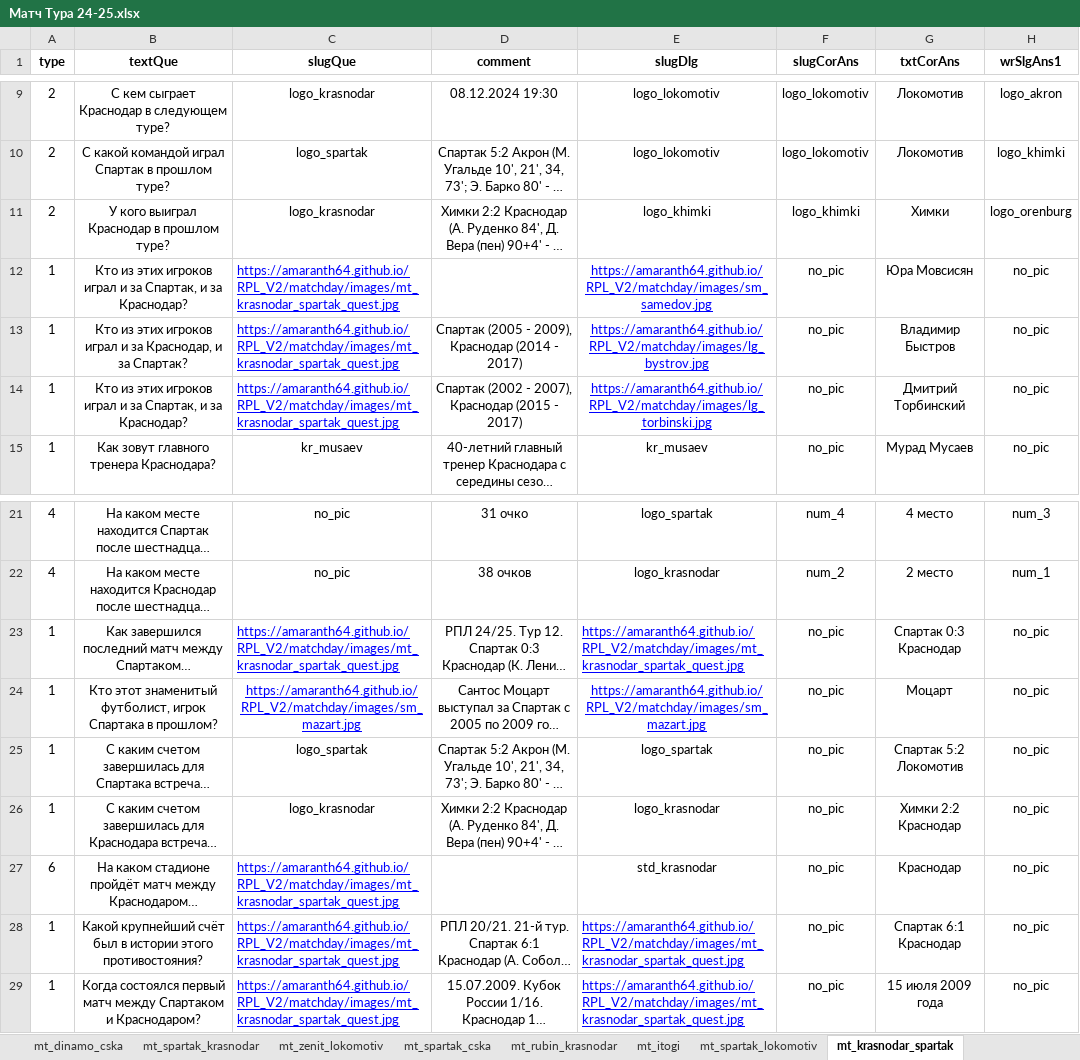
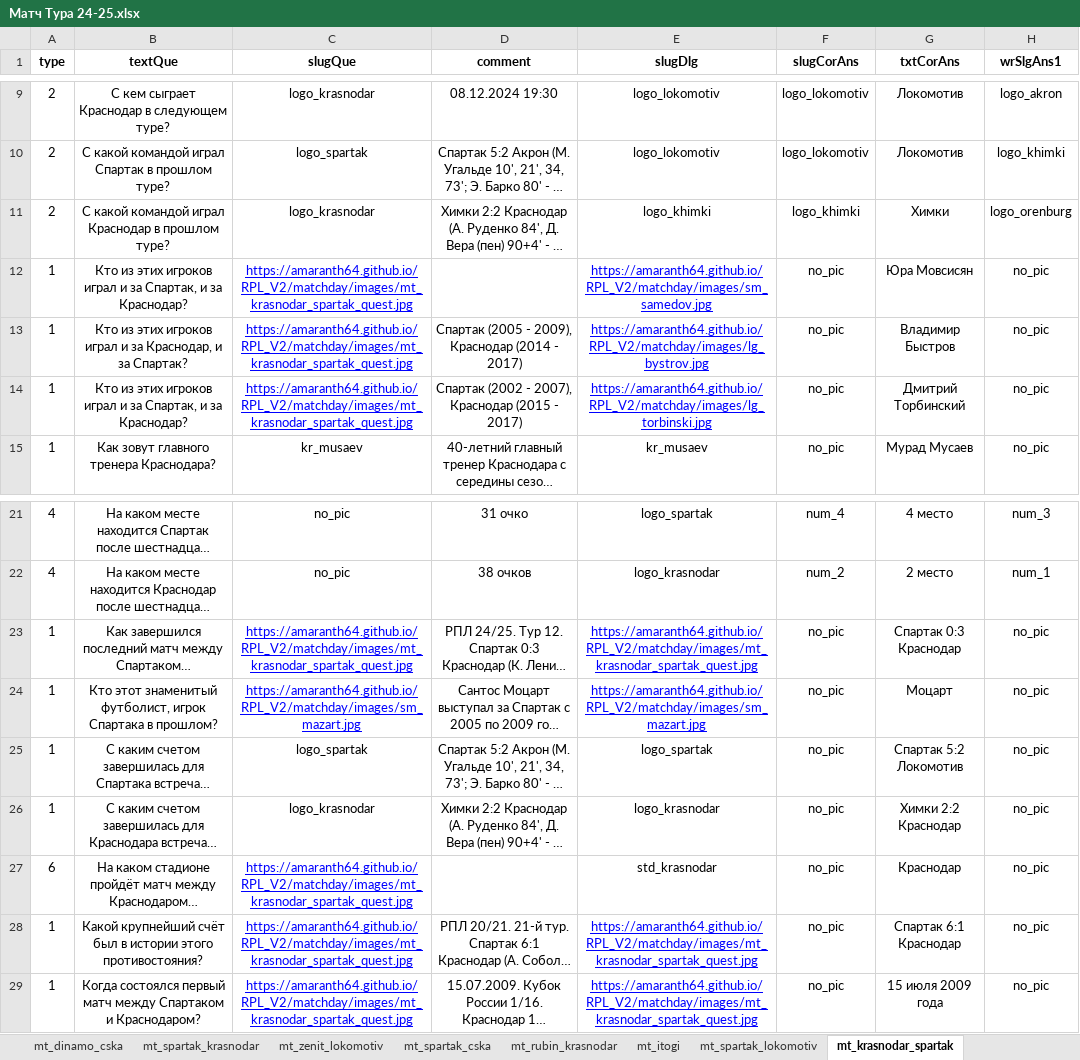
Before and after one commit to amaranth64/amaranth64.github.io, an Excel workbook: RPL_V2/xlsx/Матч Тура 24-25.xlsx, sheet mt_krasnodar_spartak, drawn as a sheet; only a part is shown, gaps mark what is left out; long unchanged cells end in …; values as stored, in another font and other column widths than the file's, no borders; the diff names each change by its address in the sheet, - before the commit and + after, or states it on an @@ line.

```diff
--- a/RPL_V2/xlsx/Матч Тура 24-25.xlsx (sheet mt_krasnodar_spartak)
+++ b/RPL_V2/xlsx/Матч Тура 24-25.xlsx (sheet mt_krasnodar_spartak)
-B11 (textQue): У кого выиграл Краснодар в прошлом туре?
+B11 (textQue): С какой командой играл Краснодар в прошлом туре?
-C12:C14 alignment: left
+C12:C14 alignment: center
-C23 alignment: left
+C23 alignment: center
-E23 alignment: left
+E23 alignment: center
-C27:C29 alignment: left
+C27:C29 alignment: center
-E28:E29 alignment: left
+E28:E29 alignment: center
```
Also changed, not shown: sheet mt_krasnodar_lokomotiv, RPL_V2/xlsx/Матч Тура 24-25_archive.xlsx, 6 other files.
